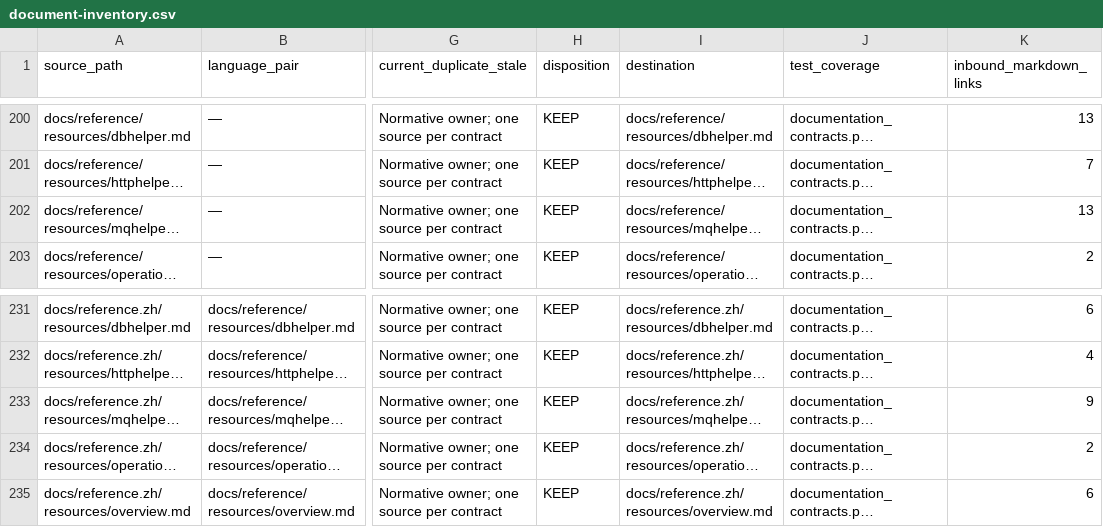
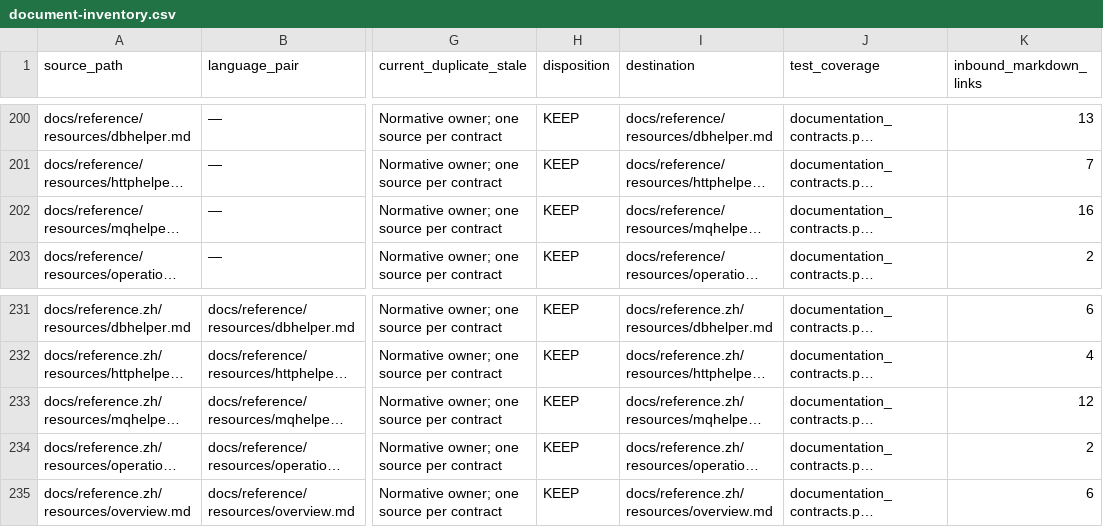
Before and after one commit to jxb8901/temp-driven-api-testing-tool, a CSV file: docs/system-design/document-inventory.csv, drawn as a sheet; only a part is shown, gaps mark what is left out; long unchanged cells end in …; the diff names each change by its address in the sheet, - before the commit and + after, or states it on an @@ line.

```diff
--- a/docs/system-design/document-inventory.csv
+++ b/docs/system-design/document-inventory.csv
-K202 (inbound_markdown_links): 13
+K202 (inbound_markdown_links): 16
-K233 (inbound_markdown_links): 9
+K233 (inbound_markdown_links): 12
```
Also changed, not shown: 34 other files.
